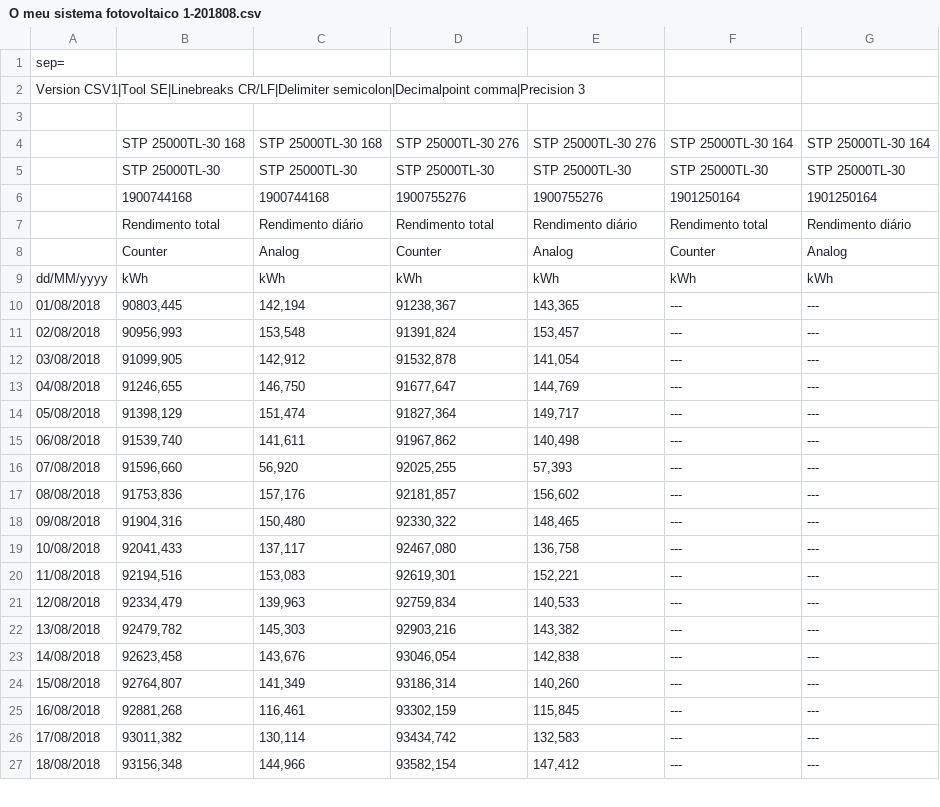
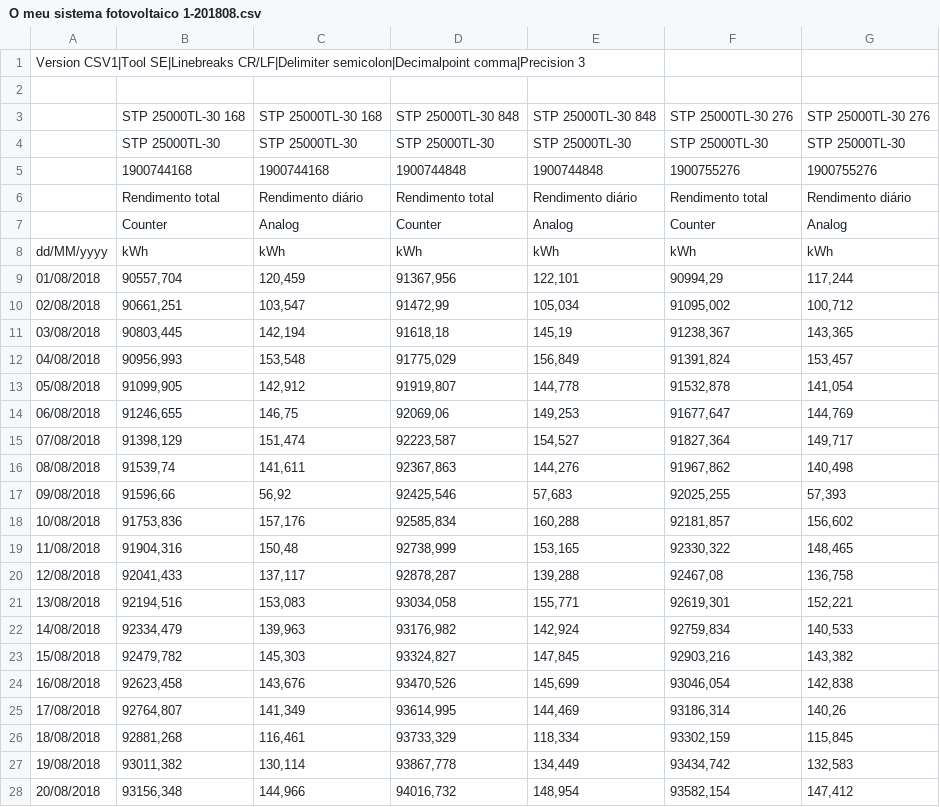
Before and after one commit to ICMBio-Dados/Dados-ICMBio, a CSV file: O meu sistema fotovoltaico 1-201808.csv, drawn as a sheet; only a part is shown; removed rows and columns are numbered as before the commit, all else as after; the diff covers the shown part only; the diff names each change by its address in the sheet, - before the commit and + after, or states it on an @@ line.

```diff
--- a/O meu sistema fotovoltaico 1-201808.csv
+++ b/O meu sistema fotovoltaico 1-201808.csv
+column D, rows 3-8: STP 25000TL-30 848 | STP 25000TL-30 | 1900744848 | Rendimento total | Counter | kWh; rows 11-28: 91618,18 | 91775,029 | 91919,807 | 92069,06 | 92223,587 | 92367,863 | 92425,546 | 92585,834 | 92738,999 | 92878,287 | 93034,058 | 93176,982 | 93324,827 | 93470,526 | 93614,995 | 93733,329 | 93867,778 | 94016,732
+column E, rows 3-8: STP 25000TL-30 848 | STP 25000TL-30 | 1900744848 | Rendimento diário | Analog | kWh; rows 11-28: 145,19 | 156,849 | 144,778 | 149,253 | 154,527 | 144,276 | 57,683 | 160,288 | 153,165 | 139,288 | 155,771 | 142,924 | 147,845 | 145,699 | 144,469 | 118,334 | 134,449 | 148,954
-column F, rows 4-27: STP 25000TL-30 164 | STP 25000TL-30 | 1901250164 | Rendimento total | Counter | kWh | --- | --- | --- | --- | --- | --- | --- | --- | --- | --- | --- | --- | --- | --- | --- | --- | --- | ---
-column G, rows 4-27: STP 25000TL-30 164 | STP 25000TL-30 | 1901250164 | Rendimento diário | Analog | kWh | --- | --- | --- | --- | --- | --- | --- | --- | --- | --- | --- | --- | --- | --- | --- | --- | --- | ---
-row 1: sep=
+row 9: 01/08/2018 | 90557,704 | 120,459 | 91367,956 | 122,101 | 90994,29 | 117,244
+row 10: 02/08/2018 | 90661,251 | 103,547 | 91472,99 | 105,034 | 91095,002 | 100,712
-A11: 01/08/2018
+A11: 03/08/2018
-A12: 02/08/2018
+A12: 04/08/2018
-A13: 03/08/2018
+A13: 05/08/2018
-A14: 04/08/2018
+A14: 06/08/2018
-C14: 146,750
+C14: 146,75
-A15: 05/08/2018
+A15: 07/08/2018
-A16: 06/08/2018
+A16: 08/08/2018
-B16: 91539,740
+B16: 91539,74
-A17: 07/08/2018
+A17: 09/08/2018
-B17: 91596,660
+B17: 91596,66
-C17: 56,920
+C17: 56,92
-A18: 08/08/2018
+A18: 10/08/2018
-A19: 09/08/2018
+A19: 11/08/2018
-C19: 150,480
+C19: 150,48
-A20: 10/08/2018
+A20: 12/08/2018
-F20: 92467,080
+F20: 92467,08
-A21: 11/08/2018
+A21: 13/08/2018
-A22: 12/08/2018
+A22: 14/08/2018
-A23: 13/08/2018
+A23: 15/08/2018
-A24: 14/08/2018
+A24: 16/08/2018
-A25: 15/08/2018
+A25: 17/08/2018
-G25: 140,260
+G25: 140,26
-A26: 16/08/2018
+A26: 18/08/2018
-A27: 17/08/2018
+A27: 19/08/2018
-A28: 18/08/2018
+A28: 20/08/2018
```
Also changed, not shown: 2 removed rows and 20 edited cells elsewhere in this file, O meu sistema fotovoltaico 1-201807.csv, O meu sistema fotovoltaico 1-201812.csv, 39 other files.
